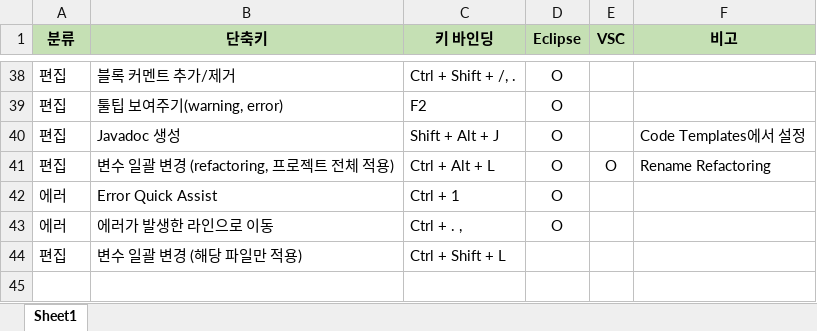
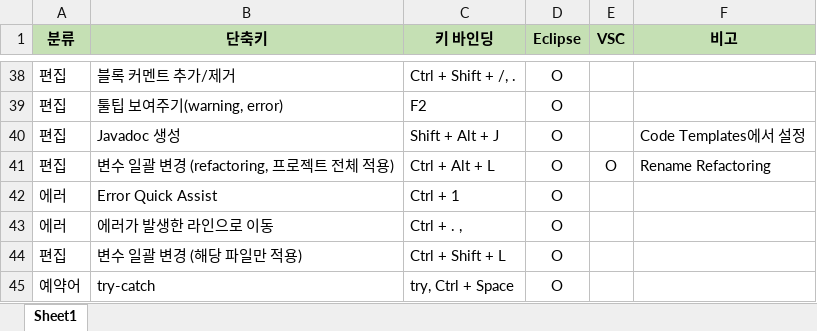
Before and after one commit to nash4comp/Eclipse_Preference_Setting, an Excel workbook: 통합 단축키 설정.xlsx, sheet Sheet1, drawn as a sheet; only a part is shown, gaps mark what is left out; values as stored, in another font and other column widths than the file's, no borders; the diff names each change by its address in the sheet, - before the commit and + after, or states it on an @@ line.

Commit message:
try-catch 예약어 업데이트

```diff
--- a/통합 단축키 설정.xlsx (sheet Sheet1)
+++ b/통합 단축키 설정.xlsx (sheet Sheet1)
-D44 (Eclipse): (empty)
+D44 (Eclipse): O
+row 45: 예약어 | try-catch | try, Ctrl + Space | O
```
Also changed, not shown: 1 other file.
